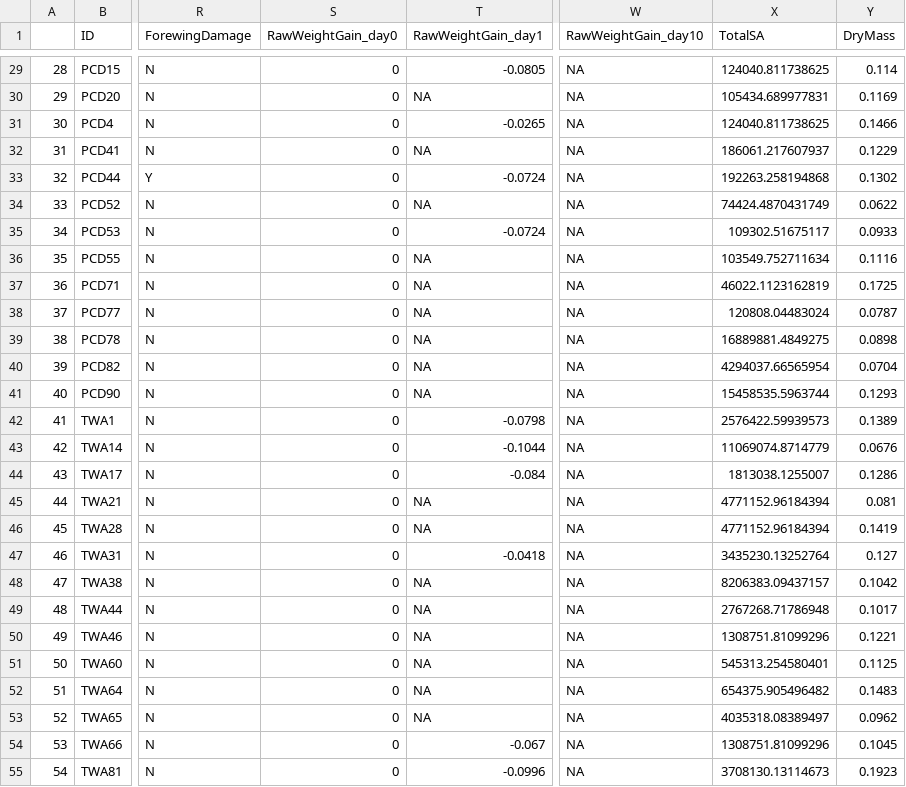
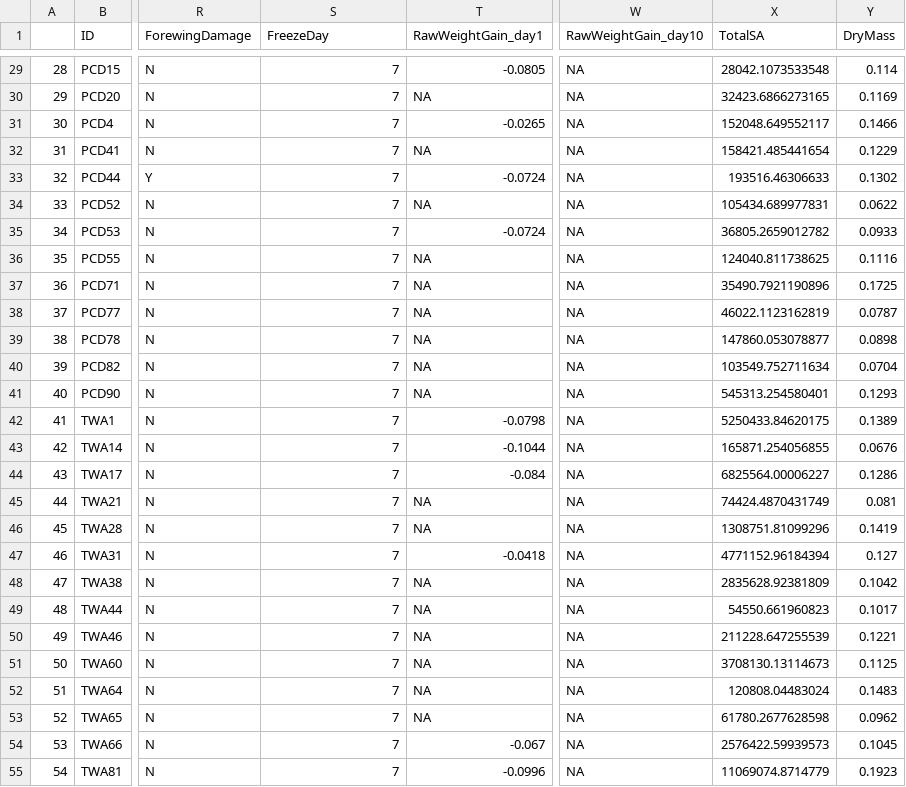
Before and after one commit to ManonVeselovsky/NectarExperiment_Analysis, a CSV file: processed/summarydat.csv, drawn as a sheet; only a part is shown, gaps mark what is left out; the diff covers the shown part only; the diff names each change by its address in the sheet, - before the commit and + after, or states it on an @@ line.

```diff
--- a/processed/summarydat.csv
+++ b/processed/summarydat.csv
-S1: RawWeightGain_day0
+S1: FreezeDay
-S29:S55 (FreezeDay): 0
+S29:S55 (FreezeDay): 7
-X29 (TotalSA): 124040.811738625
+X29 (TotalSA): 28042.1073533548
-X30 (TotalSA): 105434.689977831
+X30 (TotalSA): 32423.6866273165
-X31 (TotalSA): 124040.811738625
+X31 (TotalSA): 152048.649552117
-X32 (TotalSA): 186061.217607937
+X32 (TotalSA): 158421.485441654
-X33 (TotalSA): 192263.258194868
+X33 (TotalSA): 193516.46306633
-X34 (TotalSA): 74424.4870431749
+X34 (TotalSA): 105434.689977831
-X35 (TotalSA): 109302.51675117
+X35 (TotalSA): 36805.2659012782
-X36 (TotalSA): 103549.752711634
+X36 (TotalSA): 124040.811738625
-X37 (TotalSA): 46022.1123162819
+X37 (TotalSA): 35490.7921190896
-X38 (TotalSA): 120808.04483024
+X38 (TotalSA): 46022.1123162819
-X39 (TotalSA): 16889881.4849275
+X39 (TotalSA): 147860.053078877
-X40 (TotalSA): 4294037.66565954
+X40 (TotalSA): 103549.752711634
-X41 (TotalSA): 15458535.5963744
+X41 (TotalSA): 545313.254580401
-X42 (TotalSA): 2576422.59939573
+X42 (TotalSA): 5250433.84620175
-X43 (TotalSA): 11069074.8714779
+X43 (TotalSA): 165871.254056855
-X44 (TotalSA): 1813038.1255007
+X44 (TotalSA): 6825564.00006227
-X45 (TotalSA): 4771152.96184394
+X45 (TotalSA): 74424.4870431749
-X46 (TotalSA): 4771152.96184394
+X46 (TotalSA): 1308751.81099296
-X47 (TotalSA): 3435230.13252764
+X47 (TotalSA): 4771152.96184394
-X48 (TotalSA): 8206383.09437157
+X48 (TotalSA): 2835628.92381809
-X49 (TotalSA): 2767268.71786948
+X49 (TotalSA): 54550.661960823
-X50 (TotalSA): 1308751.81099296
+X50 (TotalSA): 211228.647255539
-X51 (TotalSA): 545313.254580401
+X51 (TotalSA): 3708130.13114673
-X52 (TotalSA): 654375.905496482
+X52 (TotalSA): 120808.04483024
-X53 (TotalSA): 4035318.08389497
+X53 (TotalSA): 61780.2677628598
-X54 (TotalSA): 1308751.81099296
+X54 (TotalSA): 2576422.59939573
-X55 (TotalSA): 3708130.13114673
+X55 (TotalSA): 11069074.8714779
```
Also changed, not shown: 95 edited cells elsewhere in this file, 3 other files.
